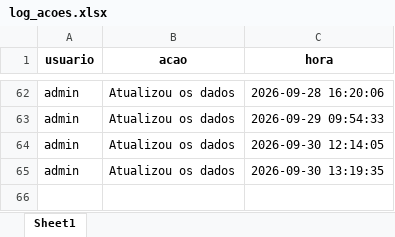
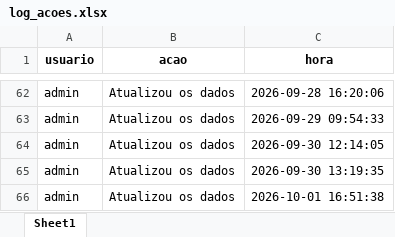
Before and after one commit to muvamis/dash_pam_verde_c3_2026, an Excel workbook: log_acoes.xlsx, sheet Sheet1, drawn as a sheet; only a part is shown, gaps mark what is left out; values as stored, in another font and other column widths than the file's, no borders; the diff names each change by its address in the sheet, - before the commit and + after, or states it on an @@ line.

```diff
--- a/log_acoes.xlsx (sheet Sheet1)
+++ b/log_acoes.xlsx (sheet Sheet1)
+row 66: admin | Atualizou os dados | 2026-10-01 16:51:38
```
Also changed, not shown: Financeiro_Report.xlsx, Presencas_colectivas.xlsx, 3 other files.
